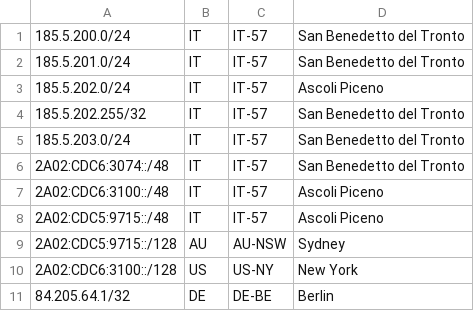
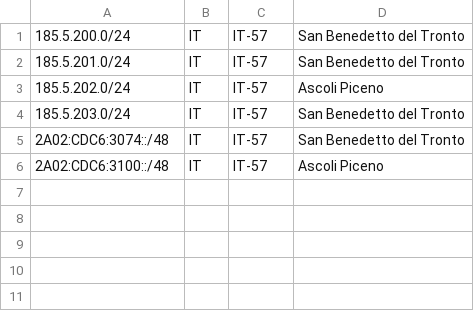
Before and after one commit to Antonio-Prado/SBTAP-geofeed, a CSV file: geofeed.csv, drawn as a sheet.

Commit message:
Update geofeed.csv

```diff
--- a/geofeed.csv
+++ b/geofeed.csv
@@ -3,3 +3,2 @@
 185.5.202.0/24,IT,IT-57,Ascoli Piceno,
-185.5.202.255/32,IT,IT-57,San Benedetto del Tronto,
 185.5.203.0/24,IT,IT-57,San Benedetto del Tronto,
@@ -7,5 +6 @@
 2A02:CDC6:3100::/48,IT,IT-57,Ascoli Piceno,
-2A02:CDC5:9715::/48,IT,IT-57,Ascoli Piceno,
-2A02:CDC5:9715::/128,AU,AU-NSW,Sydney,
-2A02:CDC6:3100::/128,US,US-NY,New York,
-84.205.64.1/32,DE,DE-BE,Berlin,
```
